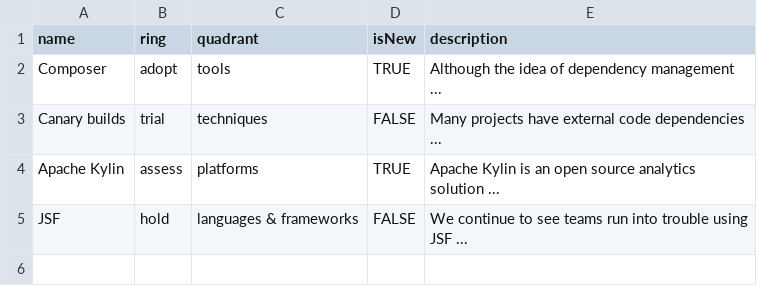
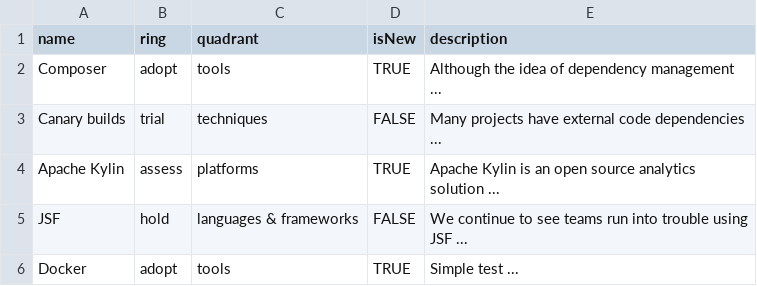
Before and after one commit to Cycloone/WebScraper, a CSV file: test.csv, drawn as a sheet; the diff names each change by its address in the sheet, - before the commit and + after, or states it on an @@ line.

Commit message:
Update CSV

```diff
--- a/test.csv
+++ b/test.csv
+row 6: Docker | adopt | tools | TRUE | Simple test ...
```
